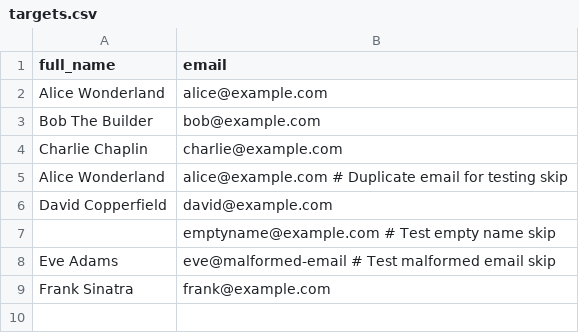
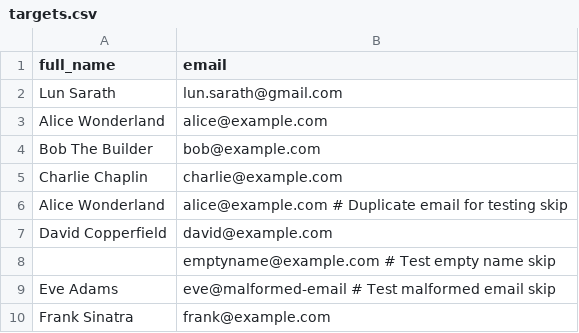
Before and after one commit to SarathLUN/go-email-phishing-tools, a CSV file: targets.csv, drawn as a sheet.

```diff
--- a/targets.csv
+++ b/targets.csv
@@ -1,2 +1,3 @@
 full_name,email
+Lun Sarath,lun.sarath@gmail.com
 Alice Wonderland,alice@example.com
```
Also changed, not shown: 1 other file.
